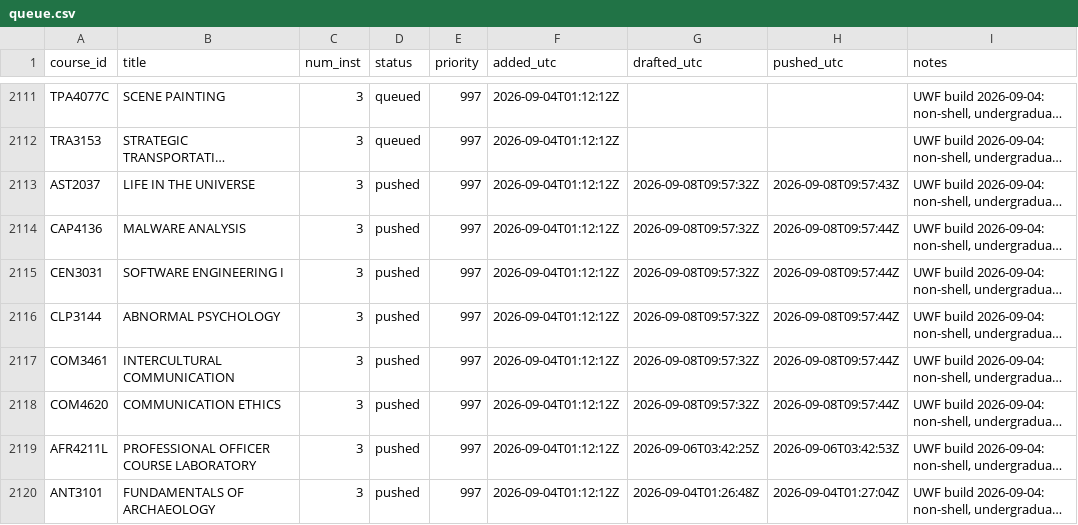
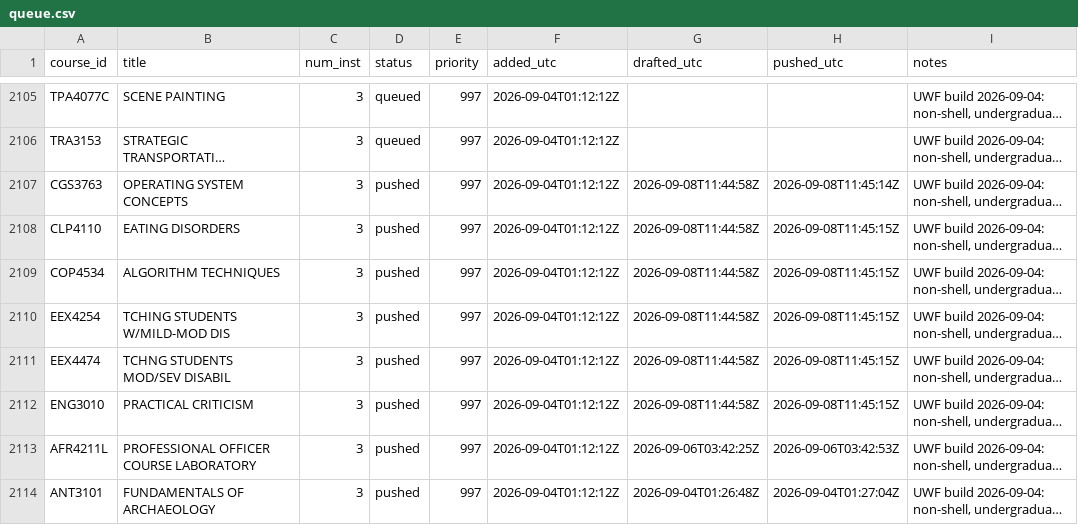
Before and after one commit to reaglin/CIATLE-REPO, a CSV file: Tools/queue.csv, drawn as a sheet; only a part is shown, gaps mark what is left out; long unchanged cells end in …; addresses are those after the commit; the diff covers the shown part only; the diff names each change by its address in the sheet, - before the commit and + after, or states it on an @@ line.

```diff
--- a/Tools/queue.csv
+++ b/Tools/queue.csv
-A2107 (course_id): AST2037
+A2107 (course_id): CGS3763
-B2107 (title): LIFE IN THE UNIVERSE
+B2107 (title): OPERATING SYSTEM CONCEPTS
-G2107:G2112 (drafted_utc): 2026-09-08T09:57:32Z
+G2107:G2112 (drafted_utc): 2026-09-08T11:44:58Z
-H2107 (pushed_utc): 2026-09-08T09:57:43Z
+H2107 (pushed_utc): 2026-09-08T11:45:14Z
-A2108 (course_id): CAP4136
+A2108 (course_id): CLP4110
-B2108 (title): MALWARE ANALYSIS
+B2108 (title): EATING DISORDERS
-H2108:H2112 (pushed_utc): 2026-09-08T09:57:44Z
+H2108:H2112 (pushed_utc): 2026-09-08T11:45:15Z
-A2109 (course_id): CEN3031
+A2109 (course_id): COP4534
-B2109 (title): SOFTWARE ENGINEERING I
+B2109 (title): ALGORITHM TECHNIQUES
-A2110 (course_id): CLP3144
+A2110 (course_id): EEX4254
-B2110 (title): ABNORMAL PSYCHOLOGY
+B2110 (title): TCHING STUDENTS W/MILD-MOD DIS
-A2111 (course_id): COM3461
+A2111 (course_id): EEX4474
-B2111 (title): INTERCULTURAL COMMUNICATION
+B2111 (title): TCHNG STUDENTS MOD/SEV DISABIL
-A2112 (course_id): COM4620
+A2112 (course_id): ENG3010
-B2112 (title): COMMUNICATION ETHICS
+B2112 (title): PRACTICAL CRITICISM
```
Also changed, not shown: 6 added rows and 6 removed rows elsewhere in this file, 2 other files.
